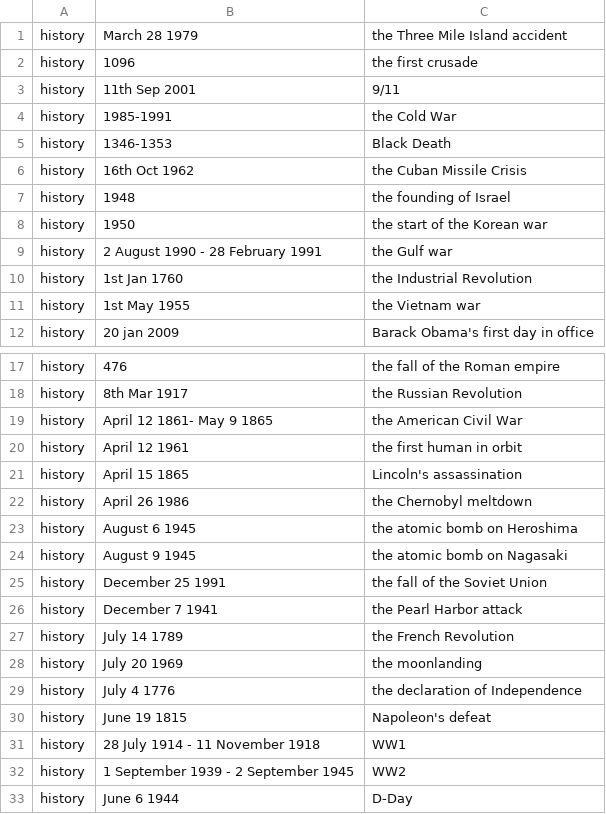
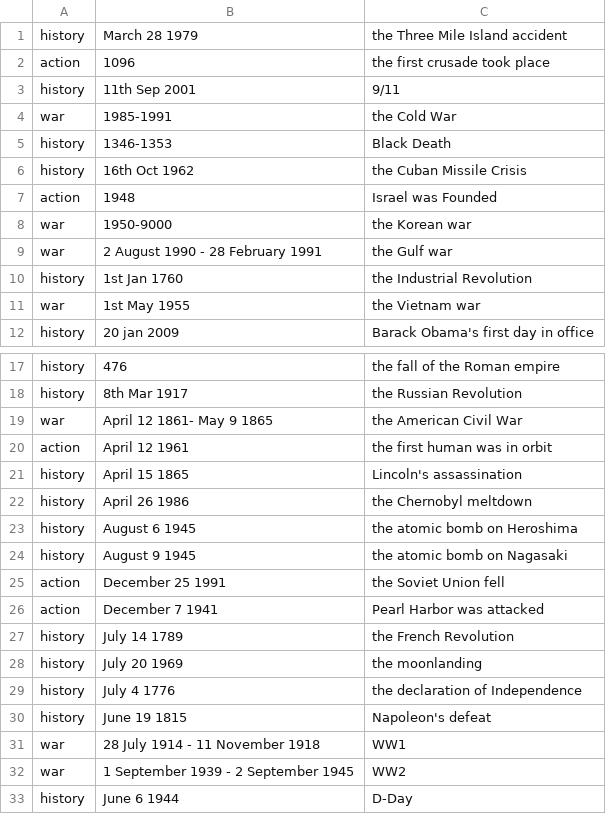
Before and after one commit to kvdveer/timeghost, a CSV file: events.csv, drawn as a sheet; only a part is shown, gaps mark what is left out; the diff covers the shown part only.

```diff
--- a/events.csv
+++ b/events.csv
@@ -1,12 +1,12 @@
 history,March 28 1979,the Three Mile Island accident
-history,1096,the first crusade
+action,1096,the first crusade took place
 history,11th Sep 2001,9/11
-history,1985-1991,the Cold War
+war,1985-1991,the Cold War
 history,1346-1353,Black Death
 history,16th Oct 1962,the Cuban Missile Crisis
-history,1948,the founding of Israel
-history,1950,the start of the Korean war
-history,2 August 1990 - 28 February 1991,the Gulf war
+action,1948,Israel was Founded
+war,1950-9000,the Korean war
+war,2 August 1990 - 28 February 1991,the Gulf war
 history,1st Jan 1760,the Industrial Revolution
-history,1st May 1955,the Vietnam war
+war,1st May 1955,the Vietnam war
 history,20 jan 2009,Barack Obama's first day in office
@@ -18,4 +18,4 @@ history,476,the fall of the Roman empire
 history,8th Mar 1917,the Russian Revolution
-history,April 12 1861- May 9 1865,the American Civil War
-history,April 12 1961,the first human in orbit
+war,April 12 1861- May 9 1865,the American Civil War
+action,April 12 1961,the first human was in orbit
 history,April 15 1865,Lincoln's assassination
@@ -24,4 +24,4 @@ history,August 6 1945,the atomic bomb on Heroshima
 history,August 9 1945,the atomic bomb on Nagasaki
-history,December 25 1991,the fall of the Soviet Union
-history,December 7 1941,the Pearl Harbor attack
+action,December 25 1991,the Soviet Union fell
+action,December 7 1941,Pearl Harbor was attacked
 history,July 14 1789,the French Revolution
@@ -30,4 +30,4 @@ history,July 4 1776,the declaration of Independence
 history,June 19 1815,Napoleon's defeat
-history,28 July 1914 - 11 November 1918,WW1
-history,1 September 1939 - 2 September 1945,WW2
+war,28 July 1914 - 11 November 1918,WW1
+war,1 September 1939 - 2 September 1945,WW2
 history,June 6 1944,D-Day
```
Also changed, not shown: 5 added rows, 1 removed row and 40 edited cells elsewhere in this file, 2 other files.
